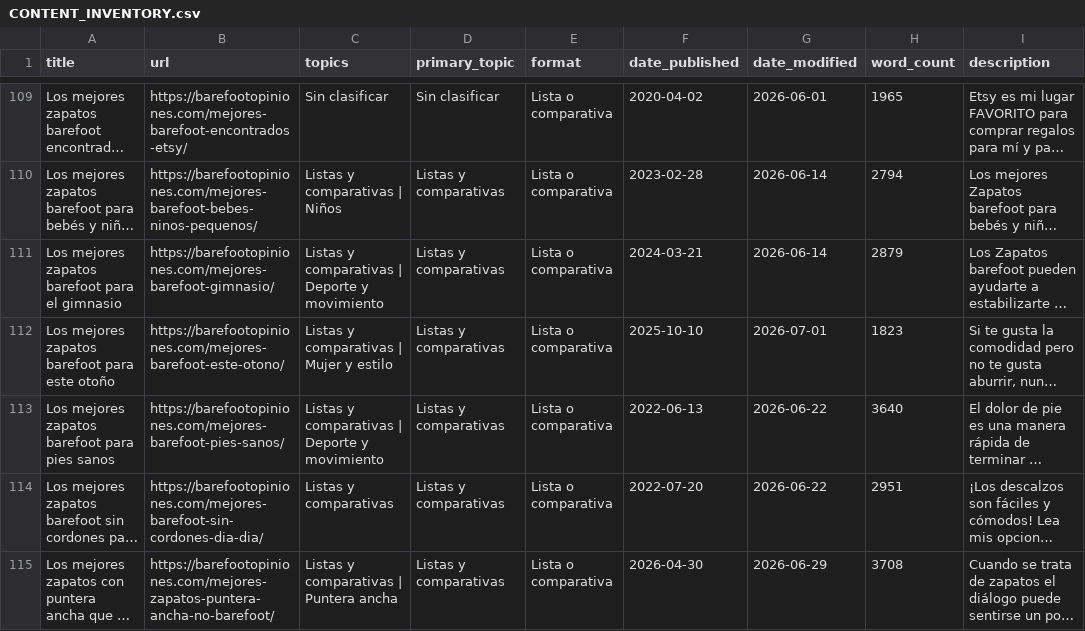
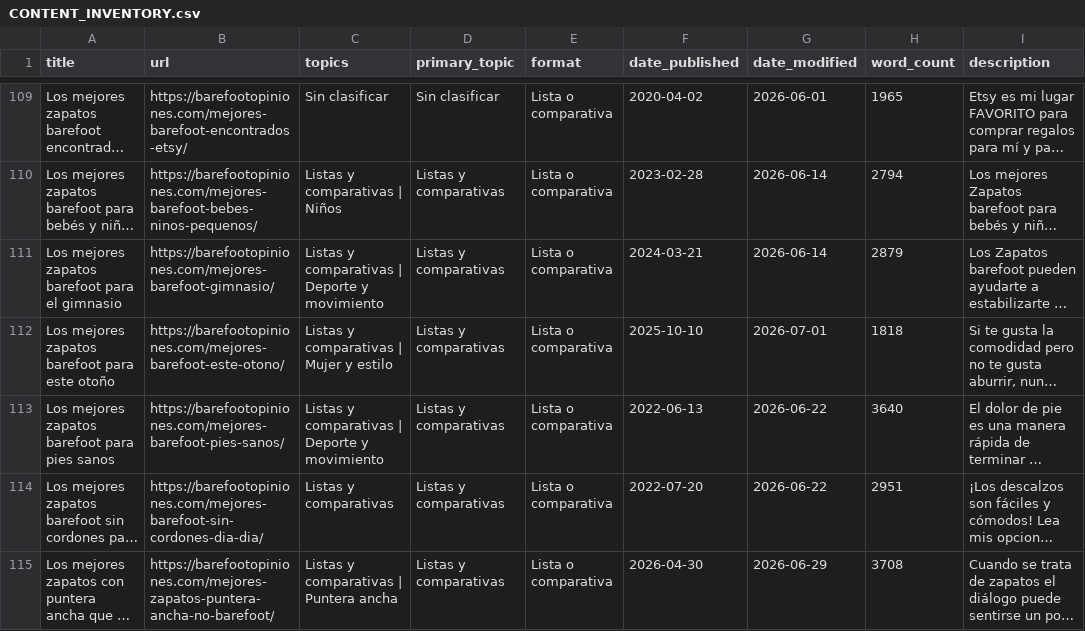
Before and after one commit to erikhsu70/barefootopiniones, a CSV file: CONTENT_INVENTORY.csv, drawn as a sheet; only a part is shown, gaps mark what is left out; long unchanged cells end in …; the diff covers the shown part only; the diff names each change by its address in the sheet, - before the commit and + after, or states it on an @@ line.

```diff
--- a/CONTENT_INVENTORY.csv
+++ b/CONTENT_INVENTORY.csv
-H112 (word_count): 1823
+H112 (word_count): 1818
```
Also changed, not shown: 5 added rows, 5 removed rows and 8 edited cells elsewhere in this file, 9 other files.
